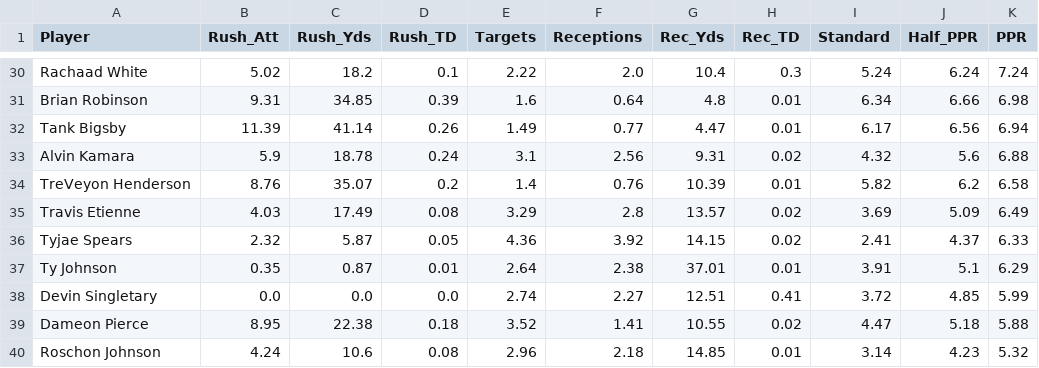
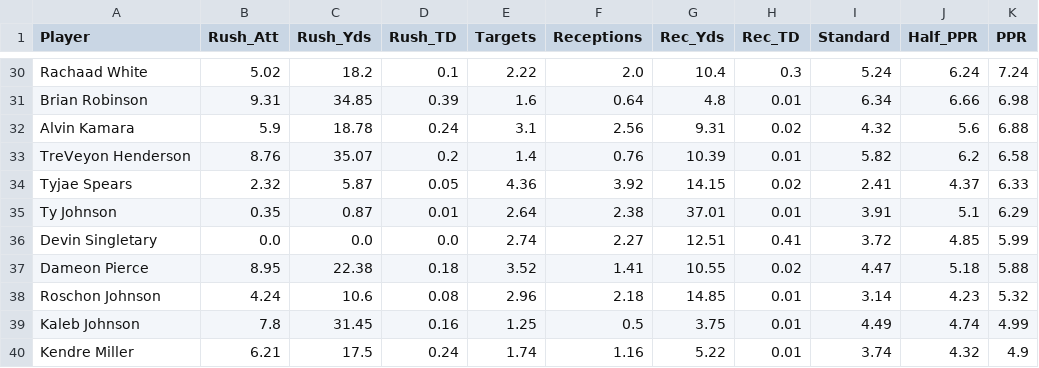
Before and after one commit to rosterxreport-cloud/roster-report-trade-analyzer, a CSV file: data/projections/2026_week6_rb_substack.csv, drawn as a sheet; only a part is shown, gaps mark what is left out; the shorter side is filled out with more unchanged rows.

Commit message:
Remove verified injured-reserve players from Week 6 published projections

```diff
--- a/data/projections/2026_week6_rb_substack.csv
+++ b/data/projections/2026_week6_rb_substack.csv
@@ -31,6 +31,4 @@ Rachaad White,5.02,18.2,0.1,2.22,2.0,10.4,0.3,5.24,6.24,7.24
 Brian Robinson,9.31,34.85,0.39,1.6,0.64,4.8,0.01,6.34,6.66,6.98
-Tank Bigsby,11.39,41.14,0.26,1.49,0.77,4.47,0.01,6.17,6.56,6.94
 Alvin Kamara,5.9,18.78,0.24,3.1,2.56,9.31,0.02,4.32,5.6,6.88
 TreVeyon Henderson,8.76,35.07,0.2,1.4,0.76,10.39,0.01,5.82,6.2,6.58
-Travis Etienne,4.03,17.49,0.08,3.29,2.8,13.57,0.02,3.69,5.09,6.49
 Tyjae Spears,2.32,5.87,0.05,4.36,3.92,14.15,0.02,2.41,4.37,6.33
```
